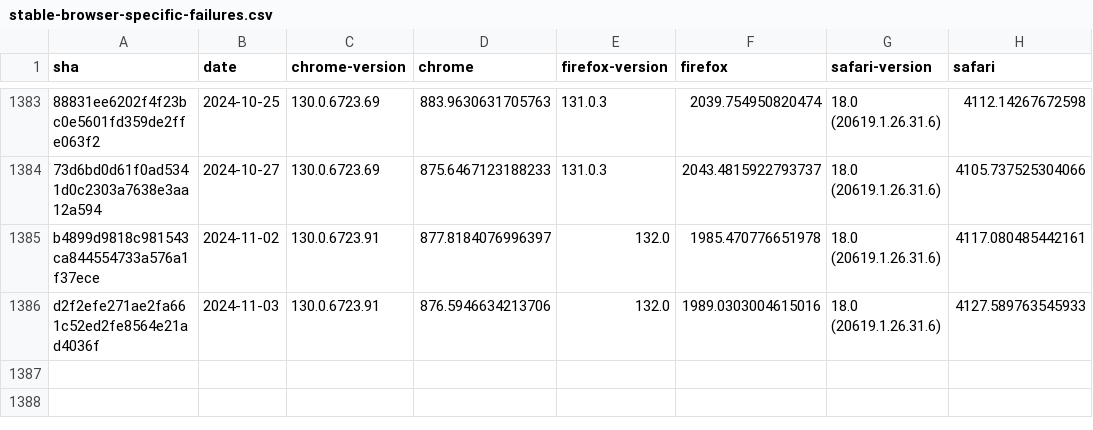
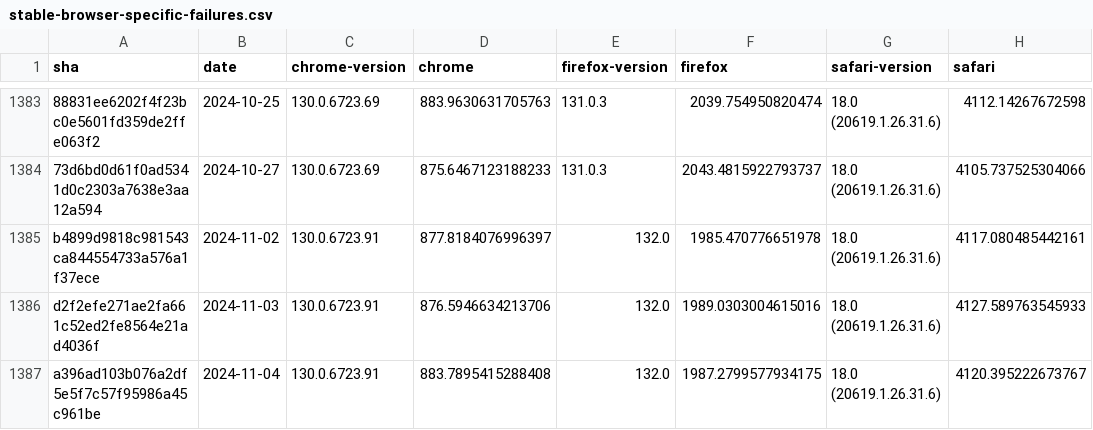
Before and after one commit to gsnedders/results-analysis, a CSV file: data/stable-browser-specific-failures.csv, drawn as a sheet; only a part is shown, gaps mark what is left out.

```diff
--- a/data/stable-browser-specific-failures.csv
+++ b/data/stable-browser-specific-failures.csv
@@ -1386 +1386,2 @@ b4899d9818c981543ca844554733a576a1f37ece,2024-11-02,130.0.6723.91,877.8184076996
 d2f2efe271ae2fa661c52ed2fe8564e21ad4036f,2024-11-03,130.0.6723.91,876.5946634213706,132.0,1989.0303004615016,18.0 (20619.1.26.31.6),4127.589763545933
+a396ad103b076a2df5e5f7c57f95986a45c961be,2024-11-04,130.0.6723.91,883.7895415288408,132.0,1987.2799577934175,18.0 (20619.1.26.31.6),4120.395222673767
```
Also changed, not shown: data/interop-2023/interop-2023-stable-v2.csv, data/interop-2024/interop-2024-stable-v2.csv.
